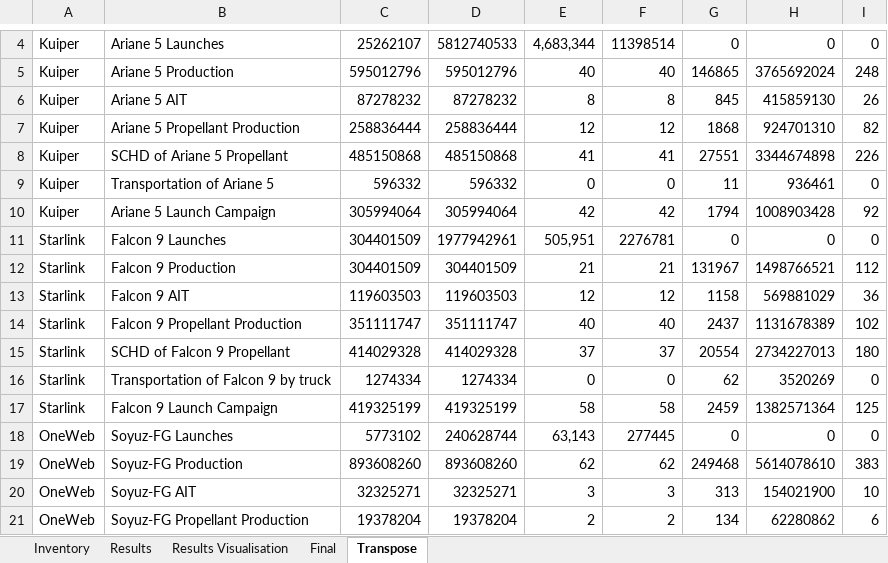
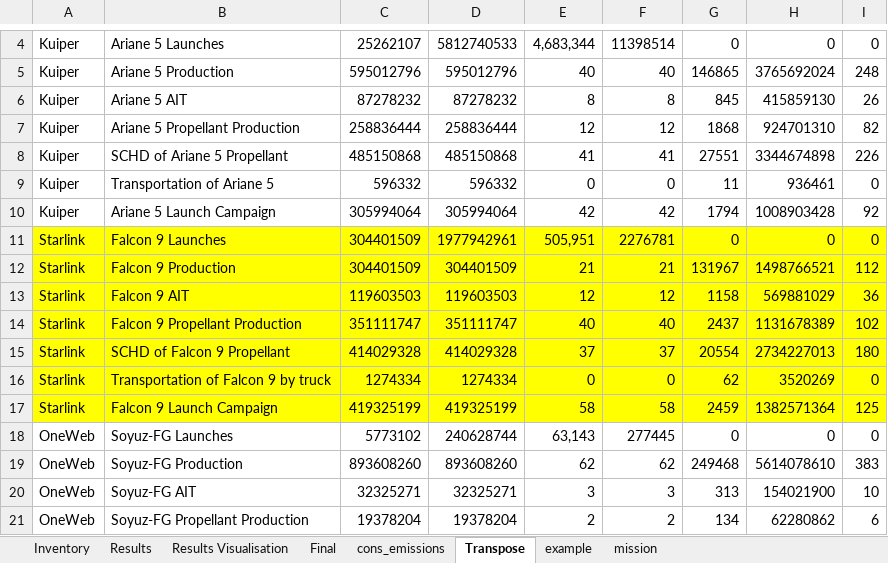
Before and after one commit to Bonface-Osoro/saleos, an Excel workbook: data/raw/life_cycle_data.xlsx, sheet Transpose, drawn as a sheet; only a part is shown, gaps mark what is left out; values as stored, in another font and other column widths than the file's, no borders; the diff names each change by its address in the sheet, - before the commit and + after, or states it on an @@ line.

```diff
--- a/data/raw/life_cycle_data.xlsx (sheet Transpose)
+++ b/data/raw/life_cycle_data.xlsx (sheet Transpose)
+sheet tab: cons_emissions
+sheet tab: example
+sheet tab: mission
-A11:I17 fill: none
+A11:I17 fill: #FFFF00
```
Also changed, not shown: sheet Final, 15 other files.
